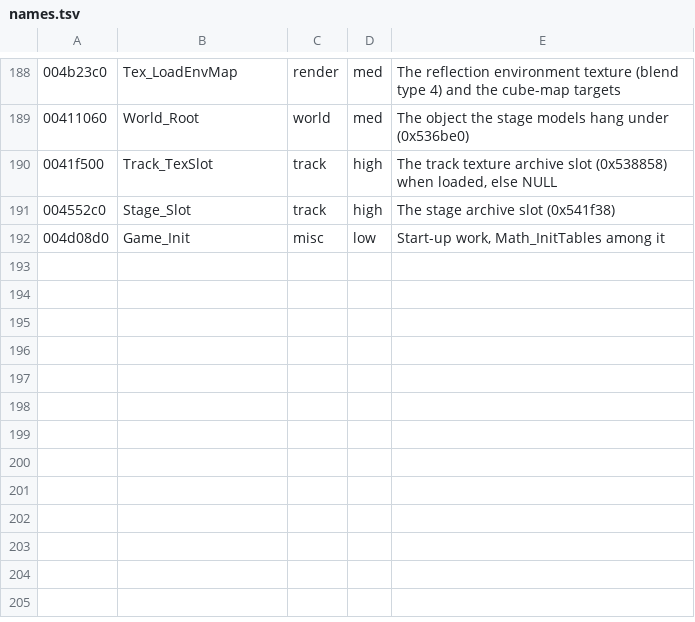
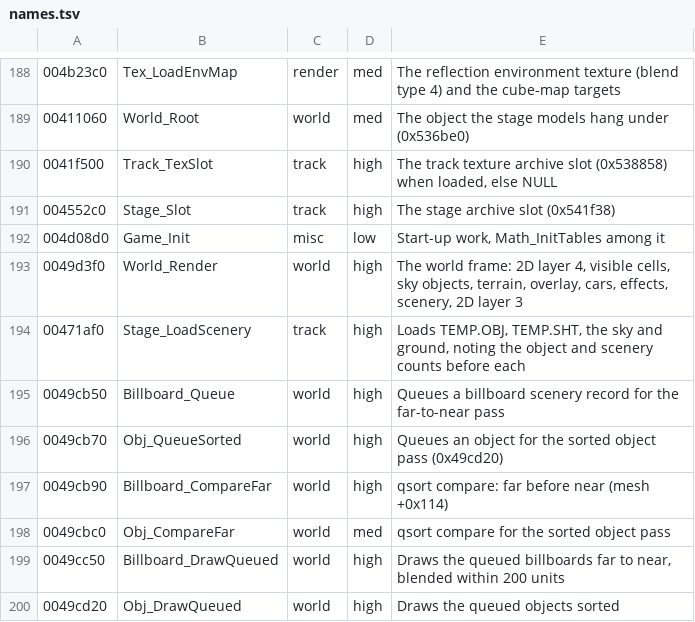
Before and after one commit to emdzej/opencmr2, a TSV file: tools/ghidra/names.tsv, drawn as a sheet; only a part is shown, gaps mark what is left out.

```diff
--- a/tools/ghidra/names.tsv
+++ b/tools/ghidra/names.tsv
@@ -192 +192,9 @@
 004d08d0	Game_Init	misc	low	Start-up work, Math_InitTables among it
+0049d3f0	World_Render	world	high	The world frame: 2D layer 4, visible cells, sky objects, terrain, overlay, cars, effects, scenery, 2D layer 3
+00471af0	Stage_LoadScenery	track	high	Loads TEMP.OBJ, TEMP.SHT, the sky and ground, noting the object and scenery counts before each
+0049cb50	Billboard_Queue	world	high	Queues a billboard scenery record for the far-to-near pass
+0049cb70	Obj_QueueSorted	world	high	Queues an object for the sorted object pass (0x49cd20)
+0049cb90	Billboard_CompareFar	world	high	qsort compare: far before near (mesh +0x114)
+0049cbc0	Obj_CompareFar	world	med	qsort compare for the sorted object pass
+0049cc50	Billboard_DrawQueued	world	high	Draws the queued billboards far to near, blended within 200 units
+0049cd20	Obj_DrawQueued	world	high	Draws the queued objects sorted
```
Also changed, not shown: 8 other files.
